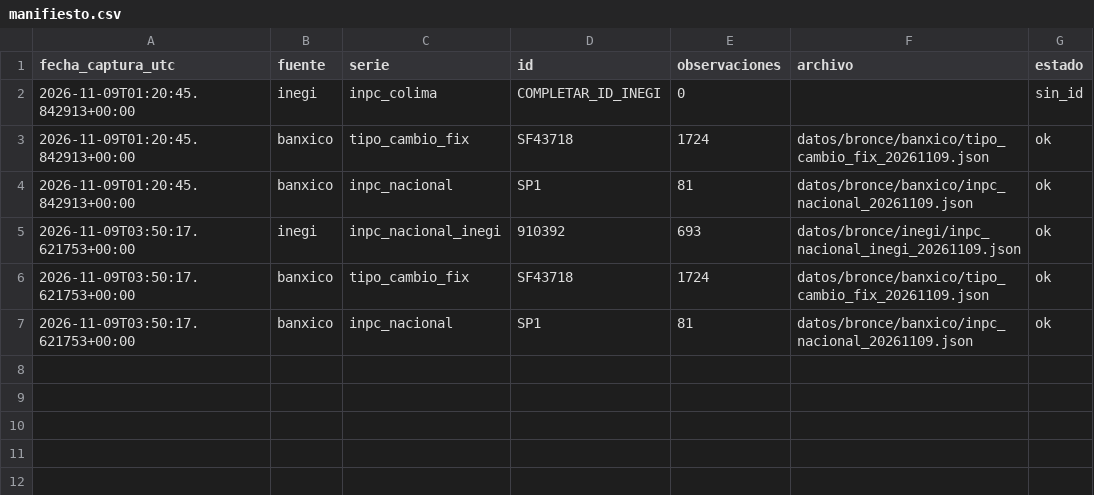
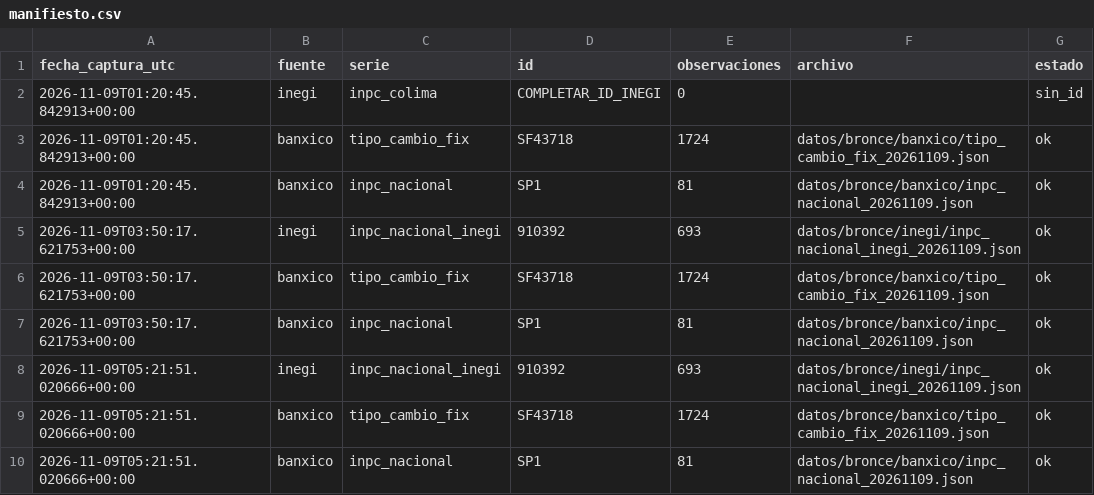
Before and after one commit to 23460309-stack/trusted-data-lab, a CSV file: datos/bronce/manifiesto.csv, drawn as a sheet.

```diff
--- a/datos/bronce/manifiesto.csv
+++ b/datos/bronce/manifiesto.csv
@@ -7 +7,4 @@ fecha_captura_utc,fuente,serie,id,observaciones,archivo,estado
 2026-11-09T03:50:17.621753+00:00,banxico,inpc_nacional,SP1,81,datos/bronce/banxico/inpc_nacional_20261109.json,ok
+2026-11-09T05:21:51.020666+00:00,inegi,inpc_nacional_inegi,910392,693,datos/bronce/inegi/inpc_nacional_inegi_20261109.json,ok
+2026-11-09T05:21:51.020666+00:00,banxico,tipo_cambio_fix,SF43718,1724,datos/bronce/banxico/tipo_cambio_fix_20261109.json,ok
+2026-11-09T05:21:51.020666+00:00,banxico,inpc_nacional,SP1,81,datos/bronce/banxico/inpc_nacional_20261109.json,ok
```
